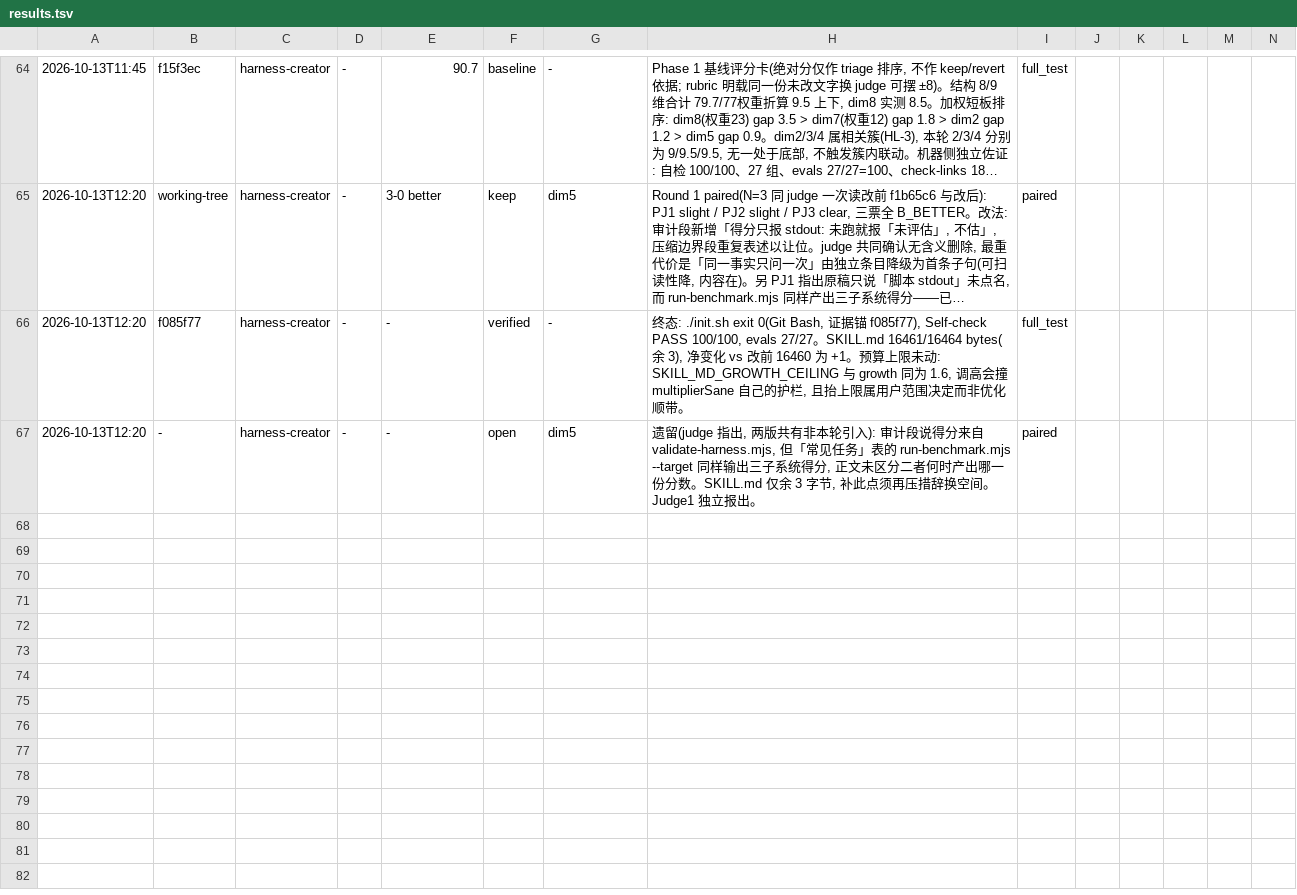
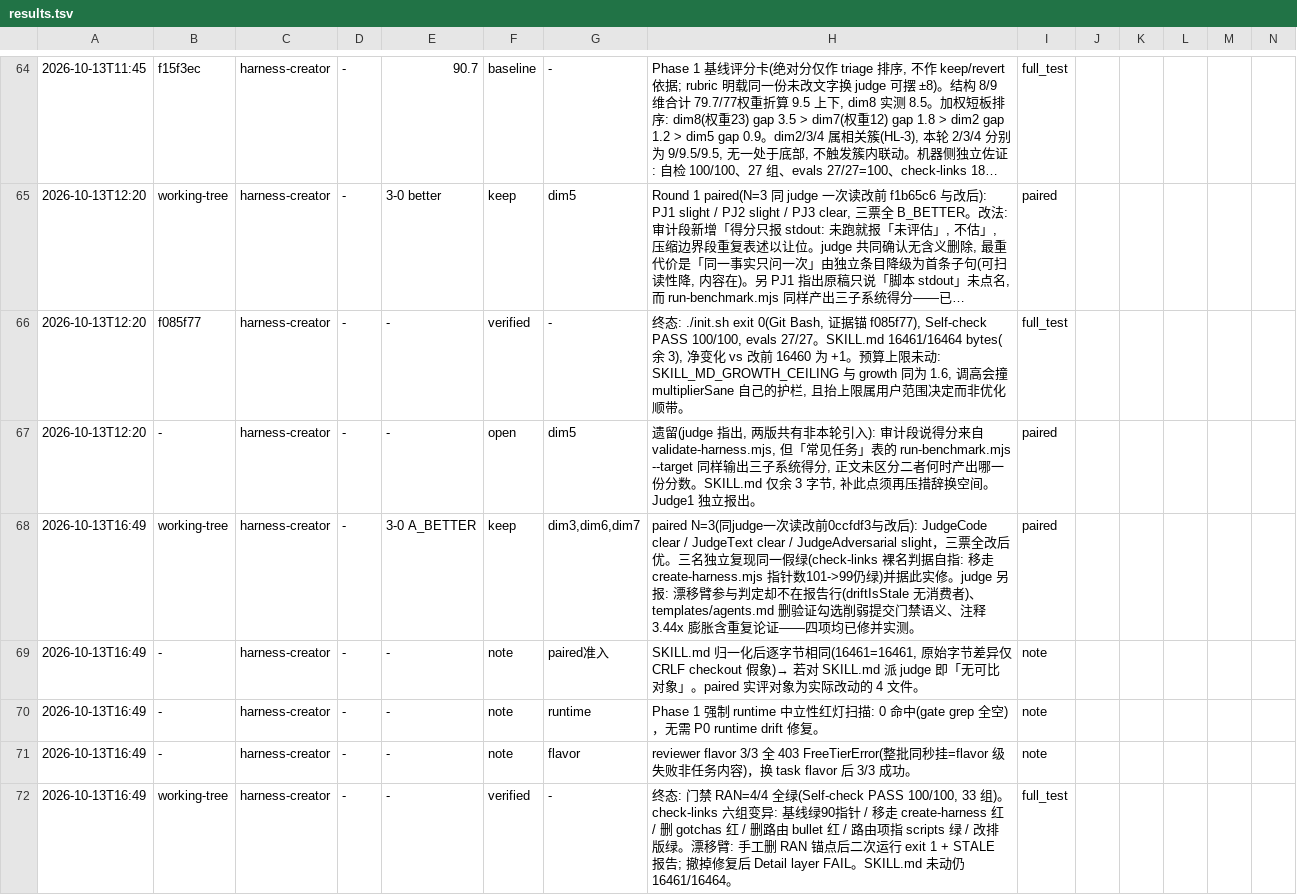
Before and after one commit to meisijiya/harness-creator, a TSV file: evals/darwin-20261013/results.tsv, drawn as a sheet; only a part is shown, gaps mark what is left out; long unchanged cells end in …; rows hold the shown columns only; the diff names each change by its address in the sheet, - before the commit and + after, or states it on an @@ line.

Commit message:
fix(gate): 给指针腐烂与投影漂移装上机械守卫
三条缺陷此前无任何机械网，全部靠读发现。

指针腐烂：check-links.mjs 只检查 Markdown 链接语法 [a](b) 的锚点，
而 SKILL.md 的指针全是反引号裸路径，覆盖率精确为 0。实测证伪：删掉
references/gotchas.md 后门禁报 OK，读者照着打开是一个不存在的文件。
新增指针判定覆盖 90 处，外加两个方向的路由臂——仓里有 reference 而
路由文档没指（孤儿），以及路由文档指了而文件没了（悬空条目）。

投影漂移：细则文档的分支投影在生成时定档、永不复算。实测：生成目标仓
后手工删掉 init.sh 的 RAN 锚点，二次运行 exit 0 且无任何信号，而细则
仍在解释 --add-check 与 Evidence anchor——代理据此认定机制存在就不再看
了。生成器改为在文档写入分支标记，二次运行时检出不符即报 STALE 并
非零退出（不重写用户可能已编辑的文档）。自检新增跨时序臂承接。

行号引用失效：全仓 7 条位置性引用失效 6 条，包括漂移 844 行的
runSelfCheck() 调用点，以及恰好在论证「别用行号」的注释自身。改为
符号锚点与编号引用；blacklistRows 的 line:0 让失败消息输出 SKILL.md:0，
一并修为真实行号。

paired 复评 N=3 全票 A_BETTER（clear/clear/slight）。三名 judge 独立
复现同一处自指假绿并驱动出修复：裸名判据用 existsSync 做准入，使谓词
依赖被检状态，移走脚本后指针数静默 101→99 而门禁仍绿。判据拆为「准入」
与「存活」两问，调用方判定存在。

证据：门禁 RAN=4/4（Self-check PASS 100/100，33 组）；check-links 六组
变异——基线绿 90 指针 / 移走 create-harness 红 / 删 gotchas 红 / 删路由
bullet 红 / 路由项指向 scripts 绿 / 路由段改排版绿；漂移臂手工注入后
exit 1 + STALE，撤掉修复后 Detail layer FAIL。SKILL.md 未动（16461/16464）。

```diff
--- a/evals/darwin-20261013/results.tsv
+++ b/evals/darwin-20261013/results.tsv
+row 68: 2026-10-13T16:49 | working-tree | harness-creator | - | 3-0 A_BETTER | keep | dim3,dim6,dim7 | paired N=3(同judge一次读改前0ccfdf3与改后): JudgeCode clear / JudgeText clear / JudgeAdversarial slight，三票全改后优。三名独立复现同一假绿(check-links 裸名判据自指: 移走 create-harness.mjs 指针数101->99仍绿)并据此实修。judge 另报: 漂移臂参与判定却不在报告行(driftIsStale 无消费者)、templates/agents.md 删验证勾选削弱提交门禁语义、注释 3.44x 膨胀含重复论证——四项均已修并实测。 | paired
+row 69: 2026-10-13T16:49 | - | harness-creator | - | - | note | paired准入 | SKILL.md 归一化后逐字节相同(16461=16461, 原始字节差异仅 CRLF checkout 假象)→ 若对 SKILL.md 派 judge 即「无可比对象」。paired 实评对象为实际改动的 4 文件。 | note
+row 70: 2026-10-13T16:49 | - | harness-creator | - | - | note | runtime | Phase 1 强制 runtime 中立性红灯扫描: 0 命中(gate grep 全空)，无需 P0 runtime drift 修复。 | note
+row 71: 2026-10-13T16:49 | - | harness-creator | - | - | note | flavor | reviewer flavor 3/3 全 403 FreeTierError(整批同秒挂=flavor 级失败非任务内容)，换 task flavor 后 3/3 成功。 | note
+row 72: 2026-10-13T16:49 | working-tree | harness-creator | - | - | verified | - | 终态: 门禁 RAN=4/4 全绿(Self-check PASS 100/100, 33 组)。check-links 六组变异: 基线绿90指针 / 移走 create-harness 红 / 删 gotchas 红 / 删路由 bullet 红 / 路由项指 scripts 绿 / 改排版绿。漂移臂: 手工删 RAN 锚点后二次运行 exit 1 + STALE 报告; 撤掉修复后 Detail layer FAIL。SKILL.md 未动仍 16461/16464。 | full_test
```
Also changed, not shown: 7 other files.
